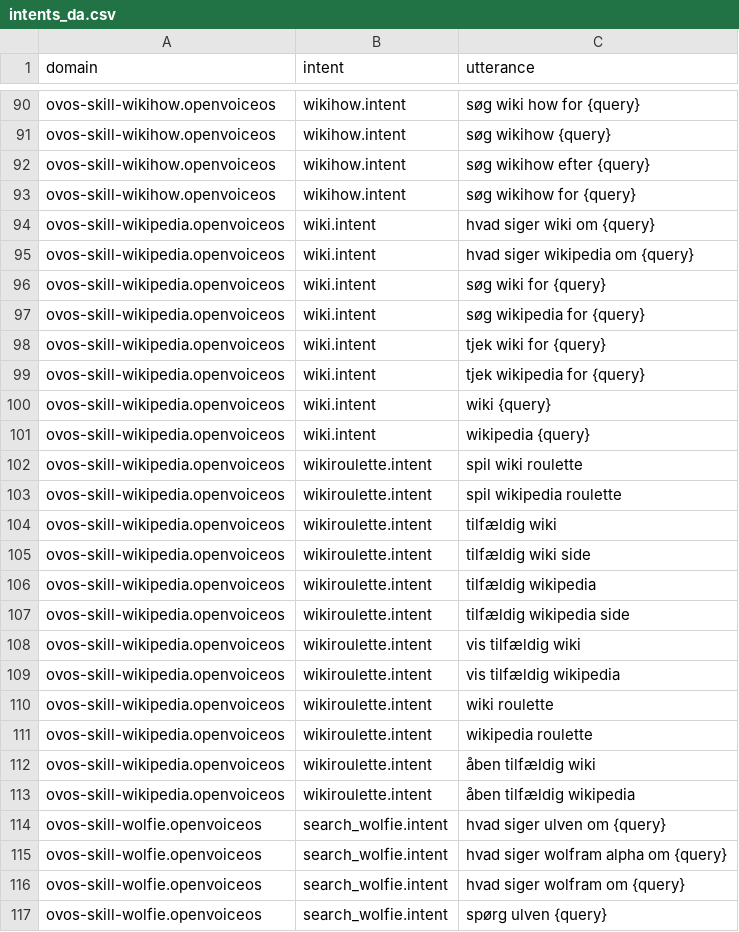
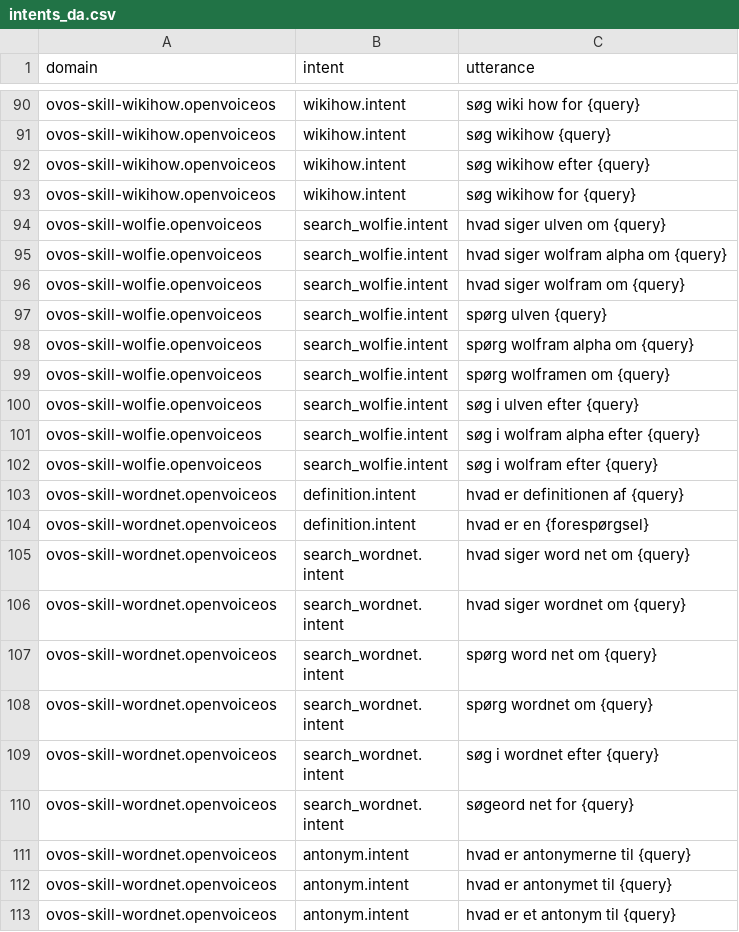
Before and after one commit to OpenVoiceOS/lang-support-tracker, a CSV file: skills/intents_da.csv, drawn as a sheet; only a part is shown, gaps mark what is left out; the shorter side is filled out with more unchanged rows; the diff names each change by its address in the sheet, - before the commit and + after, or states it on an @@ line.

```diff
--- a/skills/intents_da.csv
+++ b/skills/intents_da.csv
-row 94: ovos-skill-wikipedia.openvoiceos | wiki.intent | hvad siger wiki om {query}
-row 95: ovos-skill-wikipedia.openvoiceos | wiki.intent | hvad siger wikipedia om {query}
-row 96: ovos-skill-wikipedia.openvoiceos | wiki.intent | søg wiki for {query}
-row 97: ovos-skill-wikipedia.openvoiceos | wiki.intent | søg wikipedia for {query}
-row 98: ovos-skill-wikipedia.openvoiceos | wiki.intent | tjek wiki for {query}
-row 99: ovos-skill-wikipedia.openvoiceos | wiki.intent | tjek wikipedia for {query}
-row 100: ovos-skill-wikipedia.openvoiceos | wiki.intent | wiki {query}
-row 101: ovos-skill-wikipedia.openvoiceos | wiki.intent | wikipedia {query}
-row 102: ovos-skill-wikipedia.openvoiceos | wikiroulette.intent | spil wiki roulette
-row 103: ovos-skill-wikipedia.openvoiceos | wikiroulette.intent | spil wikipedia roulette
-row 104: ovos-skill-wikipedia.openvoiceos | wikiroulette.intent | tilfældig wiki
-row 105: ovos-skill-wikipedia.openvoiceos | wikiroulette.intent | tilfældig wiki side
-row 106: ovos-skill-wikipedia.openvoiceos | wikiroulette.intent | tilfældig wikipedia
-row 107: ovos-skill-wikipedia.openvoiceos | wikiroulette.intent | tilfældig wikipedia side
-row 108: ovos-skill-wikipedia.openvoiceos | wikiroulette.intent | vis tilfældig wiki
-row 109: ovos-skill-wikipedia.openvoiceos | wikiroulette.intent | vis tilfældig wikipedia
-row 110: ovos-skill-wikipedia.openvoiceos | wikiroulette.intent | wiki roulette
-row 111: ovos-skill-wikipedia.openvoiceos | wikiroulette.intent | wikipedia roulette
-row 112: ovos-skill-wikipedia.openvoiceos | wikiroulette.intent | åben tilfældig wiki
-row 113: ovos-skill-wikipedia.openvoiceos | wikiroulette.intent | åben tilfældig wikipedia
```
Also changed, not shown: skills/intents_de.csv, skills/intents_en.csv, 20 other files.
